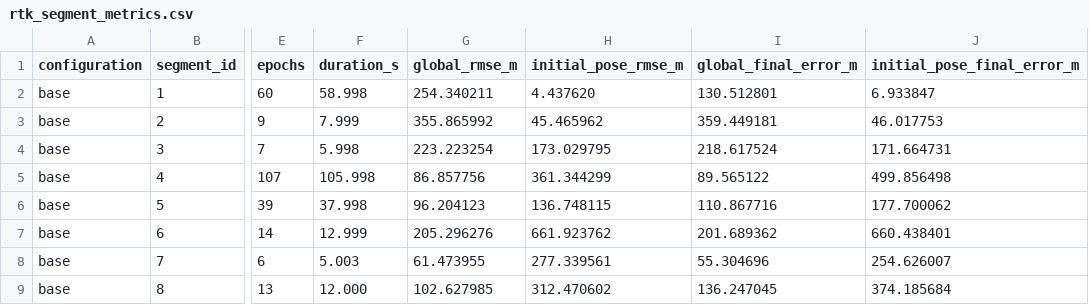
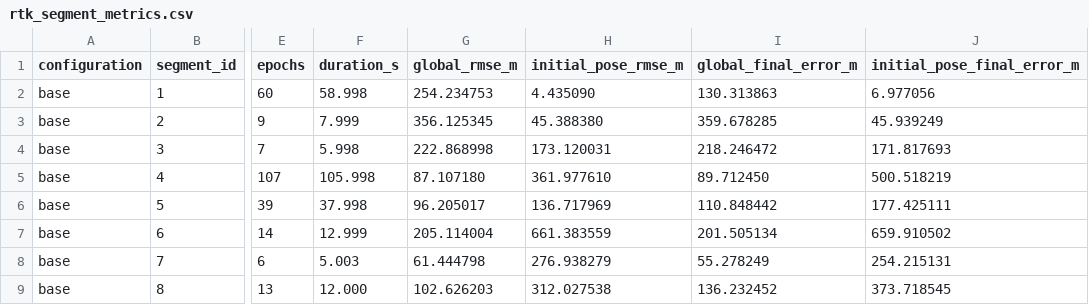
Before and after one commit to ruslanbredun-rob/sensors_course_capstone, a CSV file: results/urban39/rtk_segment_metrics.csv, drawn as a sheet; only a part is shown, gaps mark what is left out; the diff covers the shown part only; the diff names each change by its address in the sheet, - before the commit and + after, or states it on an @@ line.

```diff
--- a/results/urban39/rtk_segment_metrics.csv
+++ b/results/urban39/rtk_segment_metrics.csv
-G2 (global_rmse_m): 254.340211
+G2 (global_rmse_m): 254.234753
-H2 (initial_pose_rmse_m): 4.437620
+H2 (initial_pose_rmse_m): 4.435090
-I2 (global_final_error_m): 130.512801
+I2 (global_final_error_m): 130.313863
-J2 (initial_pose_final_error_m): 6.933847
+J2 (initial_pose_final_error_m): 6.977056
-G3 (global_rmse_m): 355.865992
+G3 (global_rmse_m): 356.125345
-H3 (initial_pose_rmse_m): 45.465962
+H3 (initial_pose_rmse_m): 45.388380
-I3 (global_final_error_m): 359.449181
+I3 (global_final_error_m): 359.678285
-J3 (initial_pose_final_error_m): 46.017753
+J3 (initial_pose_final_error_m): 45.939249
-G4 (global_rmse_m): 223.223254
+G4 (global_rmse_m): 222.868998
-H4 (initial_pose_rmse_m): 173.029795
+H4 (initial_pose_rmse_m): 173.120031
-I4 (global_final_error_m): 218.617524
+I4 (global_final_error_m): 218.246472
-J4 (initial_pose_final_error_m): 171.664731
+J4 (initial_pose_final_error_m): 171.817693
-G5 (global_rmse_m): 86.857756
+G5 (global_rmse_m): 87.107180
-H5 (initial_pose_rmse_m): 361.344299
+H5 (initial_pose_rmse_m): 361.977610
-I5 (global_final_error_m): 89.565122
+I5 (global_final_error_m): 89.712450
-J5 (initial_pose_final_error_m): 499.856498
+J5 (initial_pose_final_error_m): 500.518219
-G6 (global_rmse_m): 96.204123
+G6 (global_rmse_m): 96.205017
-H6 (initial_pose_rmse_m): 136.748115
+H6 (initial_pose_rmse_m): 136.717969
-I6 (global_final_error_m): 110.867716
+I6 (global_final_error_m): 110.848442
-J6 (initial_pose_final_error_m): 177.700062
+J6 (initial_pose_final_error_m): 177.425111
-G7 (global_rmse_m): 205.296276
+G7 (global_rmse_m): 205.114004
-H7 (initial_pose_rmse_m): 661.923762
+H7 (initial_pose_rmse_m): 661.383559
-I7 (global_final_error_m): 201.689362
+I7 (global_final_error_m): 201.505134
-J7 (initial_pose_final_error_m): 660.438401
+J7 (initial_pose_final_error_m): 659.910502
-G8 (global_rmse_m): 61.473955
+G8 (global_rmse_m): 61.444798
-H8 (initial_pose_rmse_m): 277.339561
+H8 (initial_pose_rmse_m): 276.938279
-I8 (global_final_error_m): 55.304696
+I8 (global_final_error_m): 55.278249
-J8 (initial_pose_final_error_m): 254.626007
+J8 (initial_pose_final_error_m): 254.215131
-G9 (global_rmse_m): 102.627985
+G9 (global_rmse_m): 102.626203
-H9 (initial_pose_rmse_m): 312.470602
+H9 (initial_pose_rmse_m): 312.027538
-I9 (global_final_error_m): 136.247045
+I9 (global_final_error_m): 136.232452
-J9 (initial_pose_final_error_m): 374.185684
+J9 (initial_pose_final_error_m): 373.718545
```
Also changed, not shown: 128 edited cells elsewhere in this file, results/urban33/comparison_metrics.csv, results/urban33/rtk_segment_metrics.csv, 13 other files.
